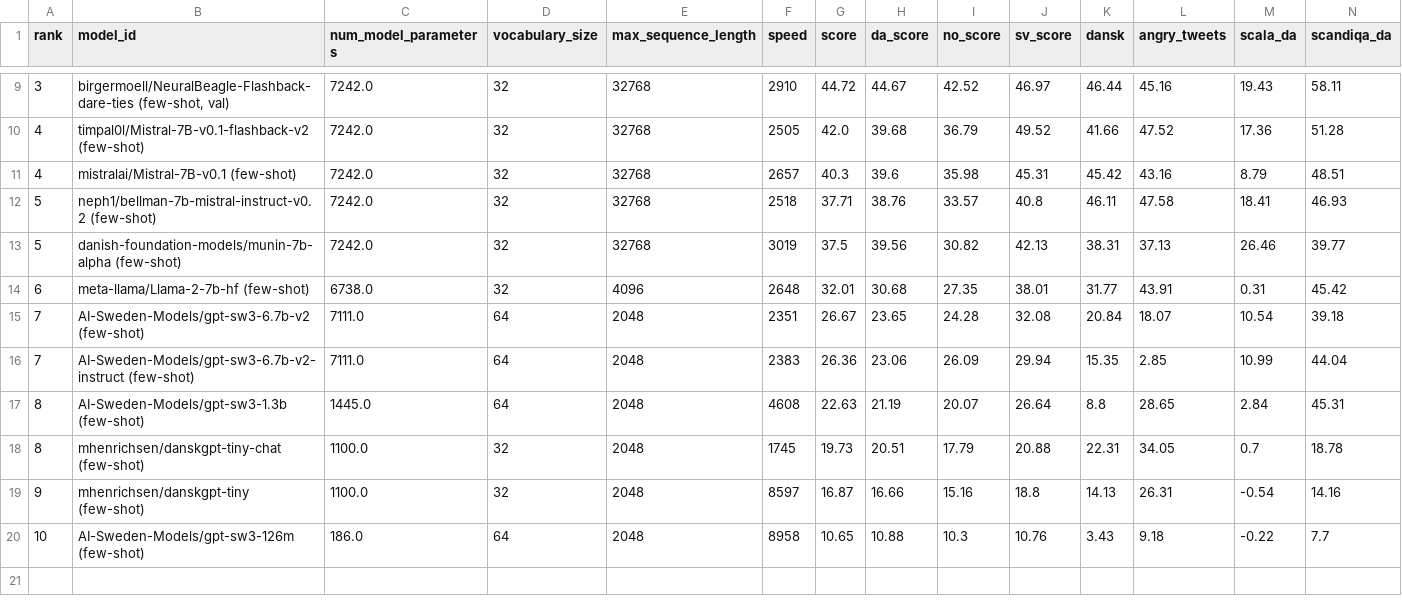
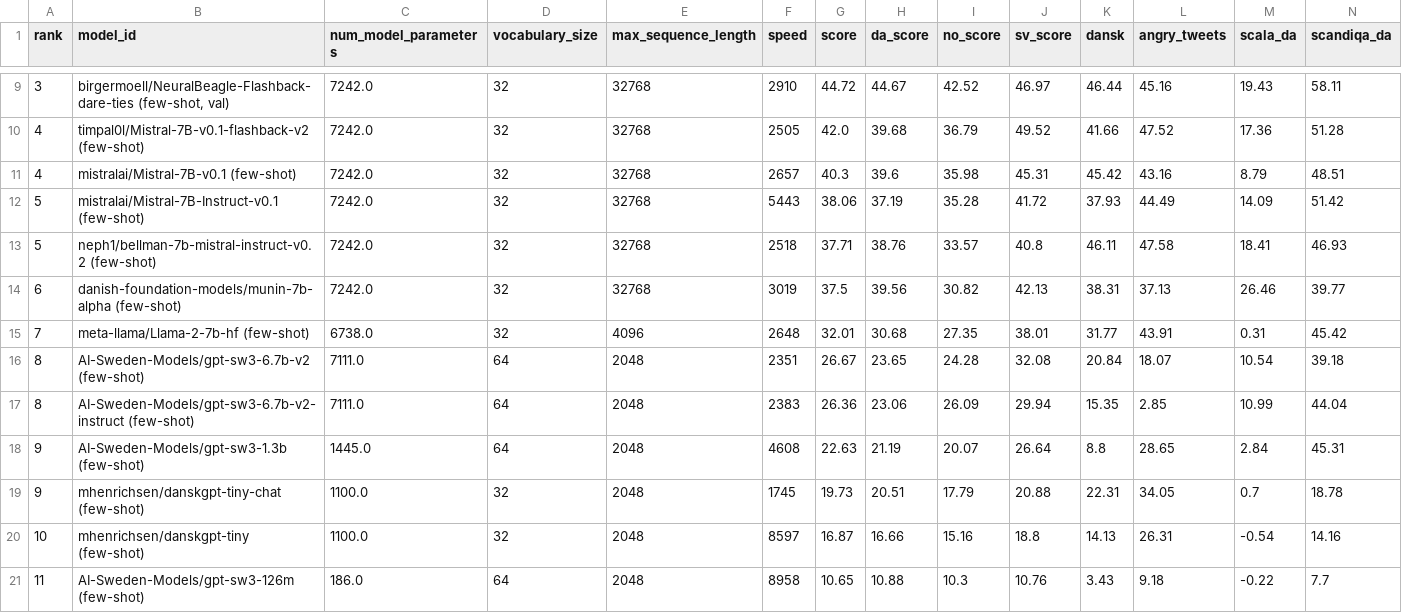
Before and after one commit to ScandEval/scandeval.github.io, a CSV file: mainland-scandinavian-nlg.csv, drawn as a sheet; only a part is shown, gaps mark what is left out; addresses are those after the commit; rows hold the shown columns only; the diff names each change by its address in the sheet, - before the commit and + after, or states it on an @@ line.

Commit message:
feat: Add mistralai/Mistral-7B-Instruct-v0.1 to Mainland Scandinavian

```diff
--- a/mainland-scandinavian-nlg.csv
+++ b/mainland-scandinavian-nlg.csv
+row 12: 5 | mistralai/Mistral-7B-Instruct-v0.1 (few-shot) | 7242.0 | 32 | 32768 | 5443 | 38.06 | 37.19 | 35.28 | 41.72 | 37.93 | 44.49 | 14.09 | 51.42
-A14 (rank): 5
+A14 (rank): 6
-A15 (rank): 6
+A15 (rank): 7
-A16:A17 (rank): 7
+A16:A17 (rank): 8
-A18:A19 (rank): 8
+A18:A19 (rank): 9
-A20 (rank): 9
+A20 (rank): 10
-A21 (rank): 10
+A21 (rank): 11
```
Also changed, not shown: mainland-scandinavian-nlu.csv, 3 other files.
